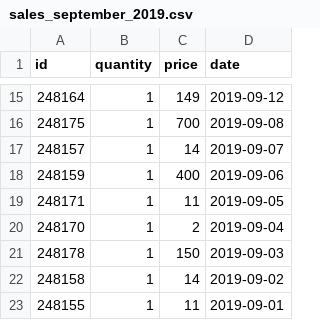
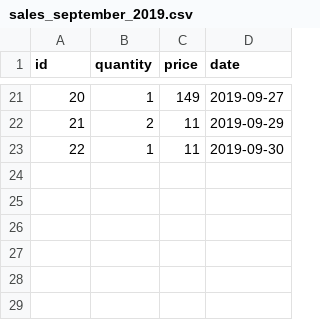
Before and after one commit to ibnummuhammad/glints-data-engineer-task, a CSV file: data/sales_september_2019.csv, drawn as a sheet; only a part is shown, gaps mark what is left out; the diff covers the shown part only.

Commit message:
Fix data

```diff
--- a/data/sales_september_2019.csv
+++ b/data/sales_september_2019.csv
@@ -15,9 +21,3 @@ id,quantity,price,date
-248164,1,149,2019-09-12
-248175,1,700,2019-09-08
-248157,1,14,2019-09-07
-248159,1,400,2019-09-06
-248171,1,11,2019-09-05
-248170,1,2,2019-09-04
-248178,1,150,2019-09-03
-248158,1,14,2019-09-02
-248155,1,11,2019-09-01
+20,1,149,2019-09-27
+21,2,11,2019-09-29
+22,1,11,2019-09-30
```
Also changed, not shown: 12 added rows, 6 removed rows and 13 edited cells elsewhere in this file.
